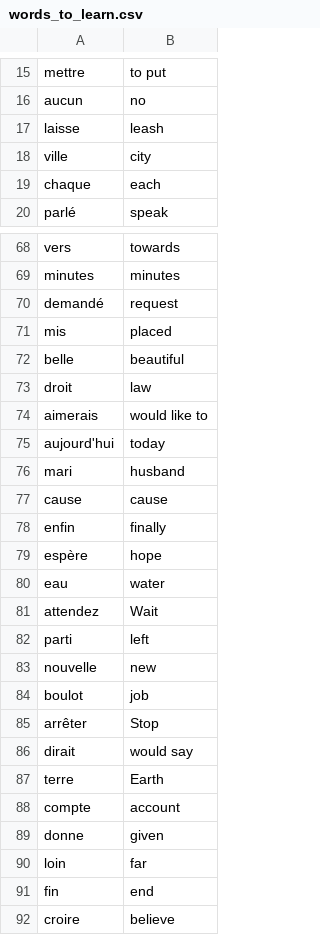
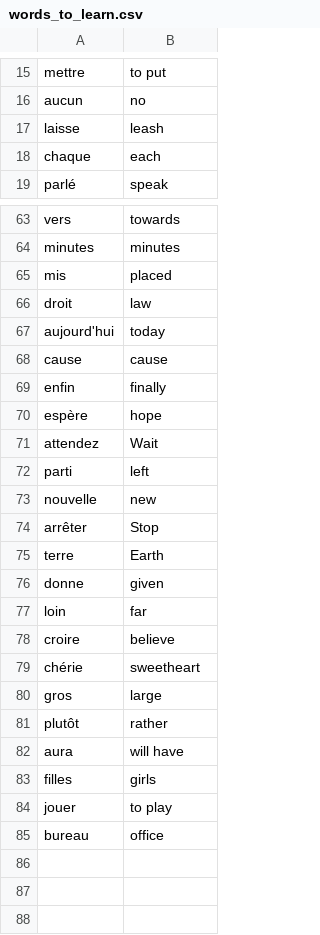
Before and after one commit to astridpe/100-days-of-code_Python, a CSV file: Intermediate/day31_flash-card-project/data/words_to_learn.csv, drawn as a sheet; only a part is shown, gaps mark what is left out; the shorter side is filled out with more unchanged rows; the diff covers the shown part only; the diff names each change by its address in the sheet, - before the commit and + after, or states it on an @@ line.

```diff
--- a/Intermediate/day31_flash-card-project/data/words_to_learn.csv
+++ b/Intermediate/day31_flash-card-project/data/words_to_learn.csv
-row 18: ville | city
-row 70: demandé | request
-row 72: belle | beautiful
-row 74: aimerais | would like to
-row 76: mari | husband
-row 80: eau | water
-row 84: boulot | job
-row 86: dirait | would say
-row 88: compte | account
-row 91: fin | end
```
Also changed, not shown: 4 removed rows elsewhere in this file, 2 other files.
